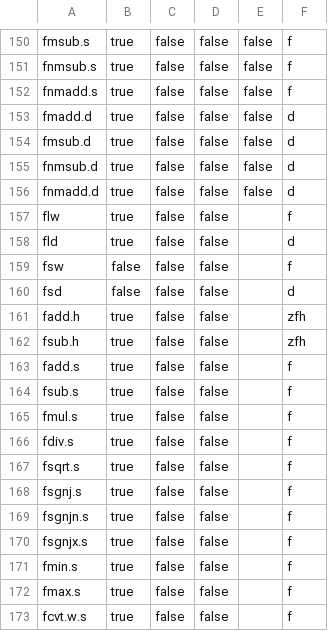
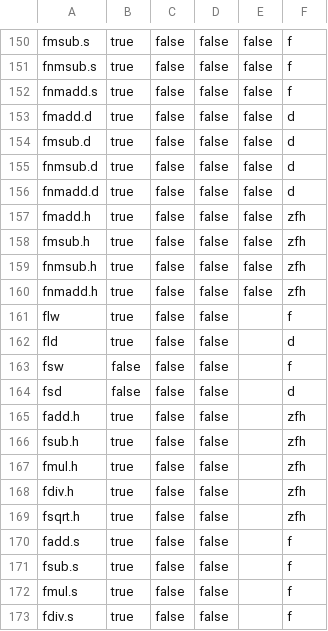
Before and after one commit to NomoLynx/riscv_asm_lib, a CSV file: src/r5asm/meta/instruction_register.csv, drawn as a sheet; only a part is shown, gaps mark what is left out; the shorter side is filled out with more unchanged rows; the diff names each change by its address in the sheet, - before the commit and + after, or states it on an @@ line.

```diff
--- a/src/r5asm/meta/instruction_register.csv
+++ b/src/r5asm/meta/instruction_register.csv
+row 157: fmadd.h | true | false | false | false | zfh
+row 158: fmsub.h | true | false | false | false | zfh
+row 159: fnmsub.h | true | false | false | false | zfh
+row 160: fnmadd.h | true | false | false | false | zfh
+row 167: fmul.h | true | false | false |  | zfh
+row 168: fdiv.h | true | false | false |  | zfh
+row 169: fsqrt.h | true | false | false |  | zfh
```
Also changed, not shown: src/r5asm/opcode/opcode.csv, 4 other files.
